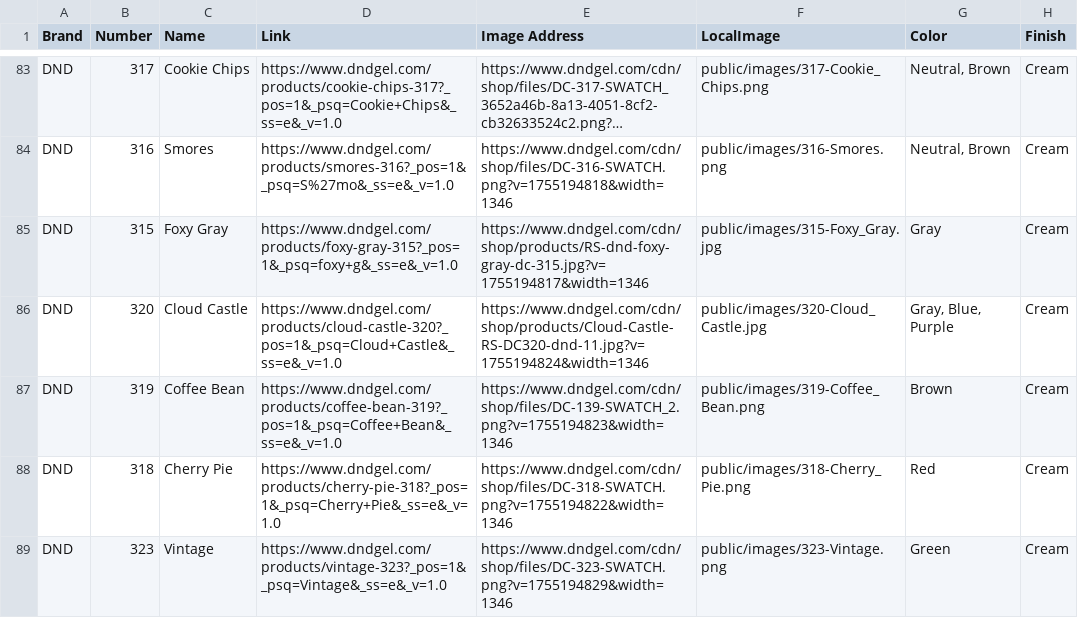
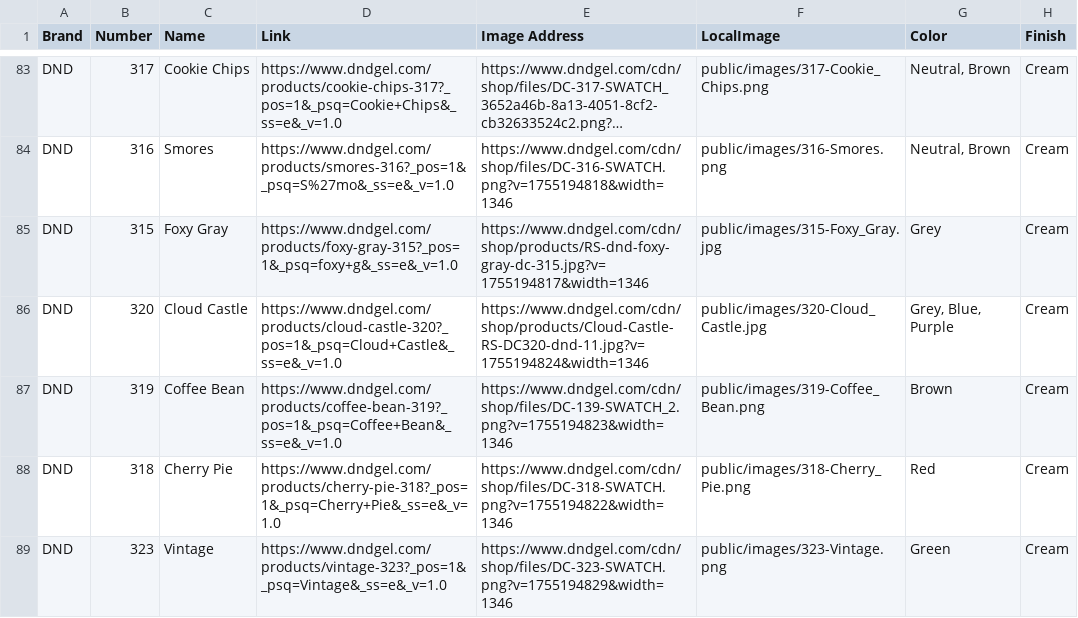
Before and after one commit to justaskclaire/NailPolishInventory, a CSV file: data/polishes.csv, drawn as a sheet; only a part is shown, gaps mark what is left out; long unchanged cells end in …; the diff names each change by its address in the sheet, - before the commit and + after, or states it on an @@ line.

Commit message:
fixing grey/gray

```diff
--- a/data/polishes.csv
+++ b/data/polishes.csv
-G85 (Color): Gray
+G85 (Color): Grey
-G86 (Color): Gray, Blue, Purple
+G86 (Color): Grey, Blue, Purple
```
Also changed, not shown: 1 other file.
